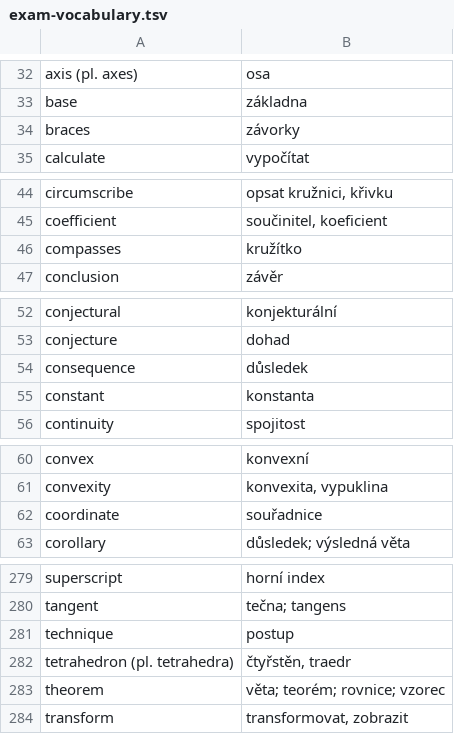
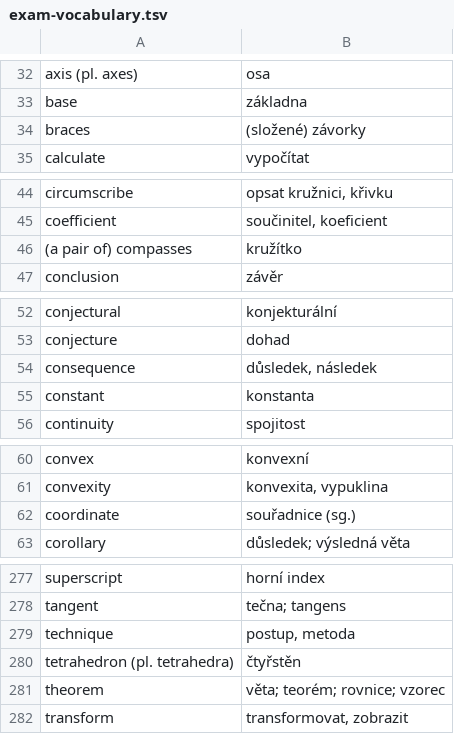
Before and after one commit to vitkolos/notes-ipp, a TSV file: semestr3/advanced-english/exam-vocabulary.tsv, drawn as a sheet; only a part is shown, gaps mark what is left out; the diff covers the shown part only.

```diff
--- a/semestr3/advanced-english/exam-vocabulary.tsv
+++ b/semestr3/advanced-english/exam-vocabulary.tsv
@@ -33,3 +33,3 @@ axis (pl. axes)	osa
 base	základna
-braces	závorky
+braces	(složené) závorky
 calculate	vypočítat
@@ -45,3 +45,3 @@ circumscribe	opsat kružnici, křivku
 coefficient	součinitel, koeficient
-compasses	kružítko
+(a pair of) compasses	kružítko
 conclusion	závěr
@@ -53,3 +53,3 @@ conjectural	konjekturální
 conjecture	dohad
-consequence	důsledek
+consequence	důsledek, následek
 constant	konstanta
@@ -61,3 +61,3 @@ convex	konvexní
 convexity	konvexita, vypuklina
-coordinate	souřadnice
+coordinate	souřadnice (sg.)
 corollary	důsledek; výsledná věta
@@ -280,4 +278,4 @@ superscript	horní index
 tangent	tečna; tangens
-technique	postup
-tetrahedron (pl. tetrahedra)	čtyřstěn, traedr
+technique	postup, metoda
+tetrahedron (pl. tetrahedra)	čtyřstěn
 theorem	věta; teorém; rovnice; vzorec
```
Also changed, not shown: 2 removed rows and 15 edited cells elsewhere in this file.
